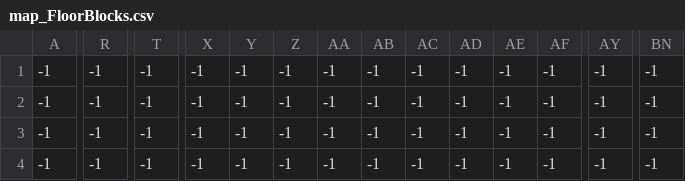
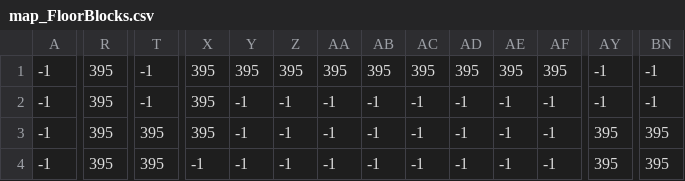
Before and after one commit to Ripernt/KlangSoba, a CSV file: map/1/map_FloorBlocks.csv, drawn as a sheet; only a part is shown, gaps mark what is left out; the diff covers the shown part only; the diff names each change by its address in the sheet, - before the commit and + after, or states it on an @@ line.

```diff
--- a/map/1/map_FloorBlocks.csv
+++ b/map/1/map_FloorBlocks.csv
-R1:R4: -1
+R1:R4: 395
-X1:X3: -1
+X1:X3: 395
-Y1: -1
+Y1: 395
-Z1: -1
+Z1: 395
-AA1: -1
+AA1: 395
-AB1: -1
+AB1: 395
-AC1: -1
+AC1: 395
-AD1: -1
+AD1: 395
-AE1: -1
+AE1: 395
-AF1: -1
+AF1: 395
-T3:T4: -1
+T3:T4: 395
-AY3:AY4: -1
+AY3:AY4: 395
-BN3:BN4: -1
+BN3:BN4: 395
```
Also changed, not shown: 112 edited cells elsewhere in this file, map/1/map_Entities.csv, map/1/map_Grass.csv, 6 other files.
